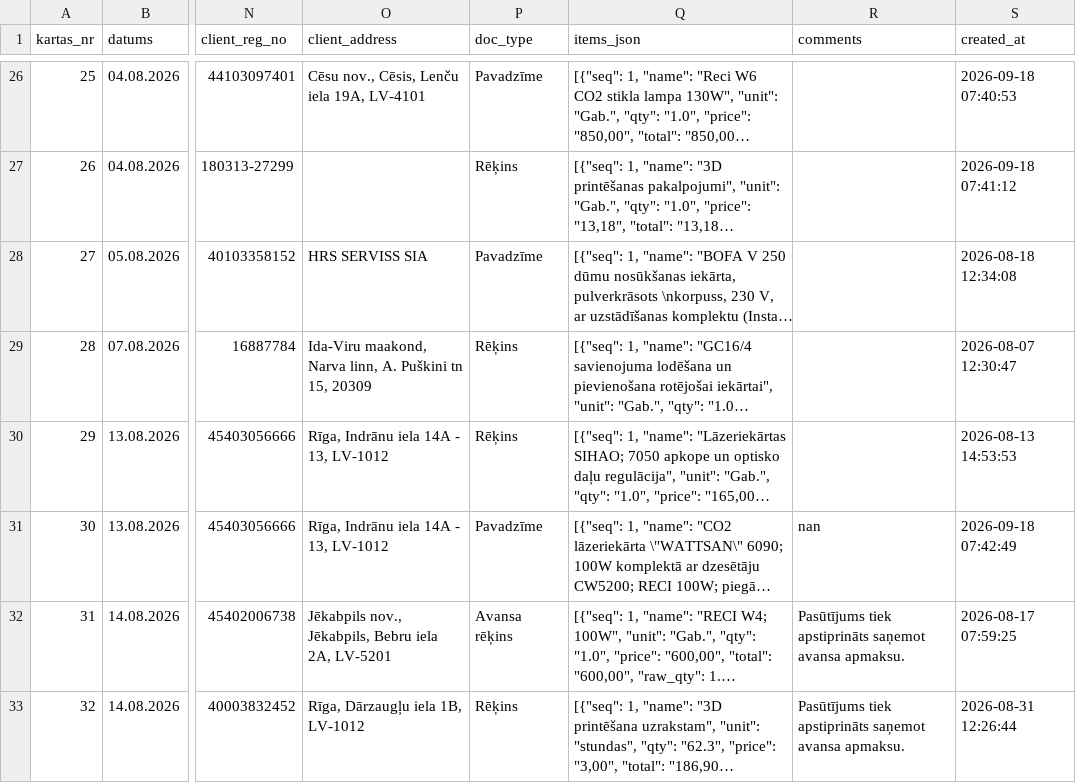
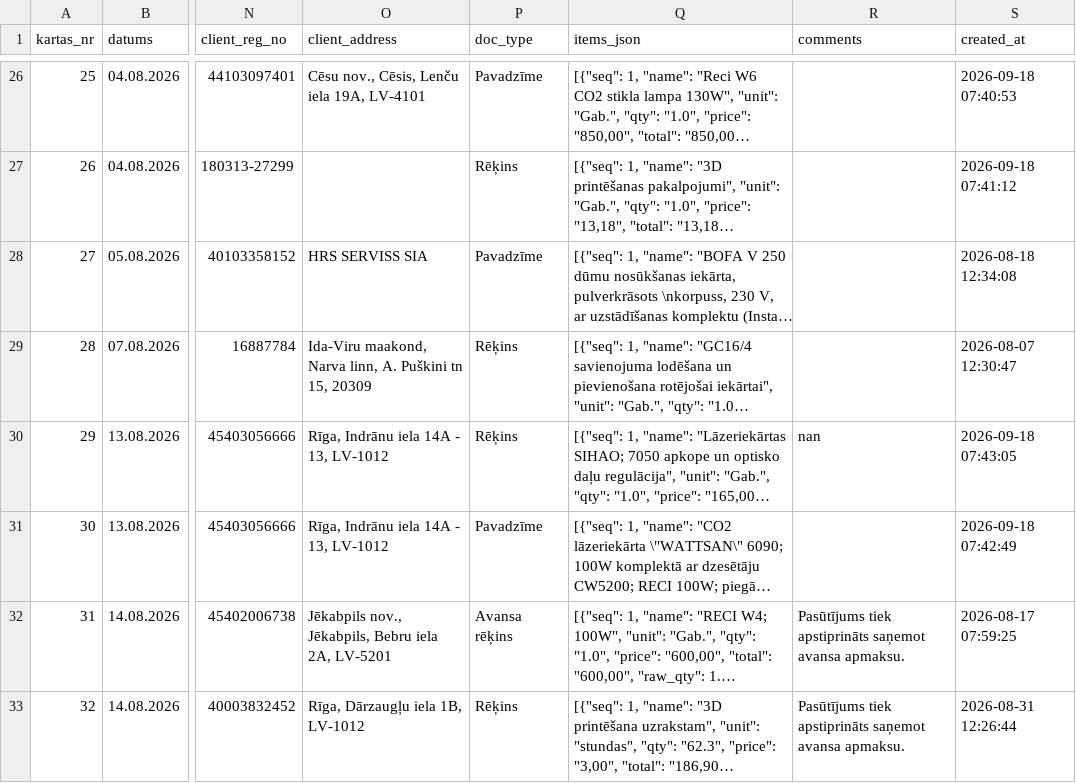
Before and after one commit to Andzhss/OnlinePavadzimes, a CSV file: OnlinePavadzimes/invoice_history.csv, drawn as a sheet; only a part is shown, gaps mark what is left out; long unchanged cells end in …; the diff names each change by its address in the sheet, - before the commit and + after, or states it on an @@ line.

Commit message:
Pievieno BR 0117

```diff
--- a/OnlinePavadzimes/invoice_history.csv
+++ b/OnlinePavadzimes/invoice_history.csv
-R30 (comments): (empty)
+R30 (comments): nan
-S30 (created_at): 2026-08-13 14:53:53
+S30 (created_at): 2026-09-18 07:43:05
-R31 (comments): nan
+R31 (comments): (empty)
```
